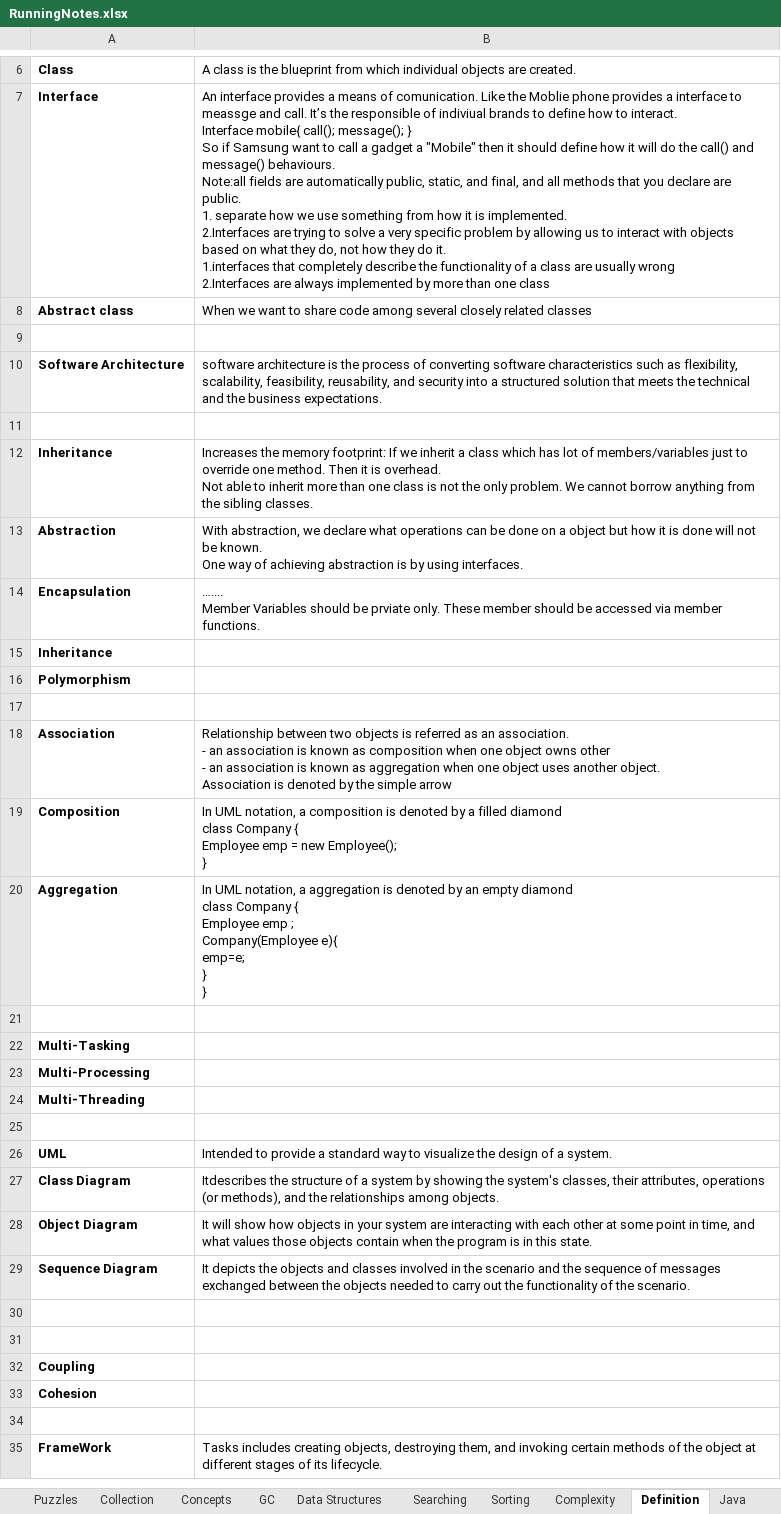
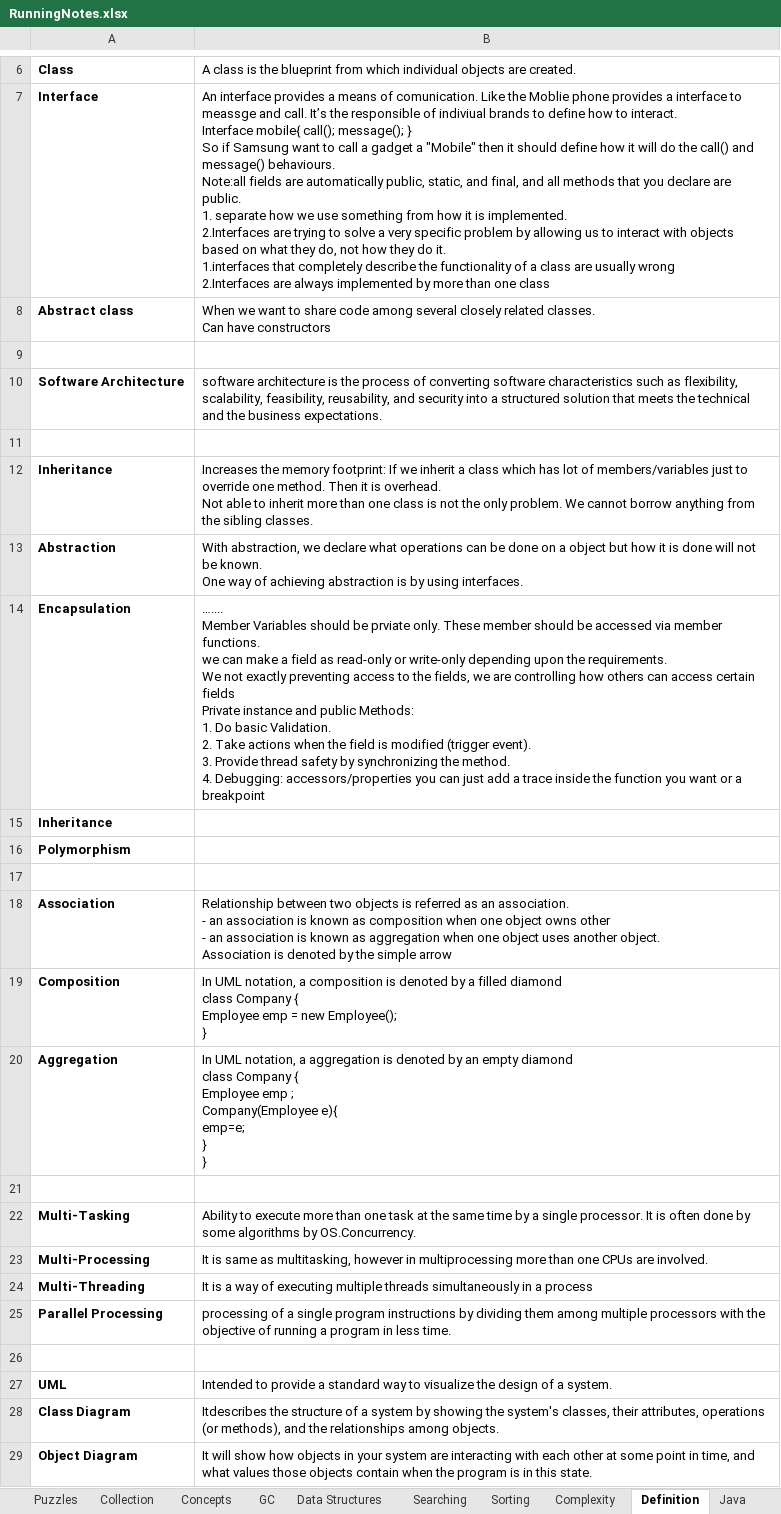
Before and after one commit to JamesTharakan/cognitiveLearning, an Excel workbook: RunningNotes/RunningNotes.xlsx, sheet Definition, drawn as a sheet; only a part is shown, gaps mark what is left out; the shorter side is filled out with more unchanged rows; values as stored, in another font and other column widths than the file's, no borders; ↵ is a line break in a cell; the diff names each change by its address in the sheet, - before the commit and + after, or states it on an @@ line.

```diff
--- a/RunningNotes/RunningNotes.xlsx (sheet Definition)
+++ b/RunningNotes/RunningNotes.xlsx (sheet Definition)
-B8: …closely related classes
+B8: …closely related classes. ↵ Can have constructors
-B14: …member functions.
+B14: …member functions. ↵ we can make a field as read-only or write-only depending upon the requirements. ↵ We not exactly preventing access to the fields, we are controlling how others can access certain fields ↵ Private instance and public Methods: ↵ 1. Do basic Validation. ↵ 2. Take actions when the field is modified (trigger event). ↵ 3. Provide thread safety by synchronizing the method. ↵ 4. Debugging: accessors/properties you can just add a trace inside the function you want or a breakpoint
-B22: (empty)
+B22: Ability to execute more than one task at the same time by a single processor. It is often done by some algorithms by OS.Concurrency.
-B23: (empty)
+B23: It is same as multitasking, however in multiprocessing more than one CPUs are involved.
-B24: (empty)
+B24: It is a way of executing multiple threads simultaneously in a process
+row 25: Parallel Processing | processing of a single program instructions by dividing them among multiple processors with the objective of running a program in less time.
```
Also changed, not shown: sheet Catalogue, sheet Thread, sheet Design Pattern, sheet Collection, sheet Topics, sheet Concepts, 4 more sheets, 4 other files.
